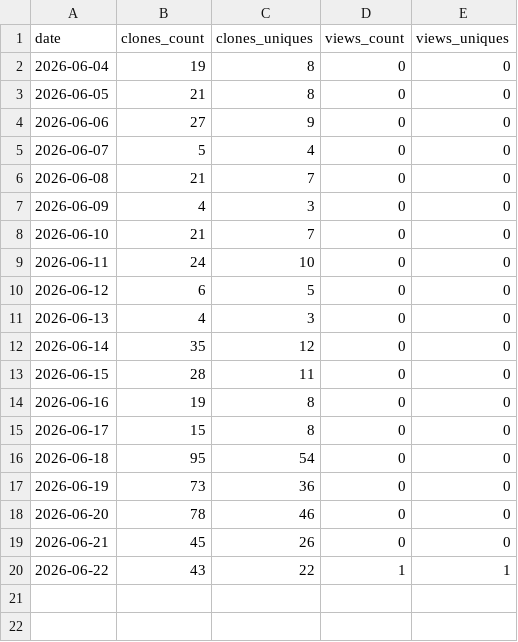
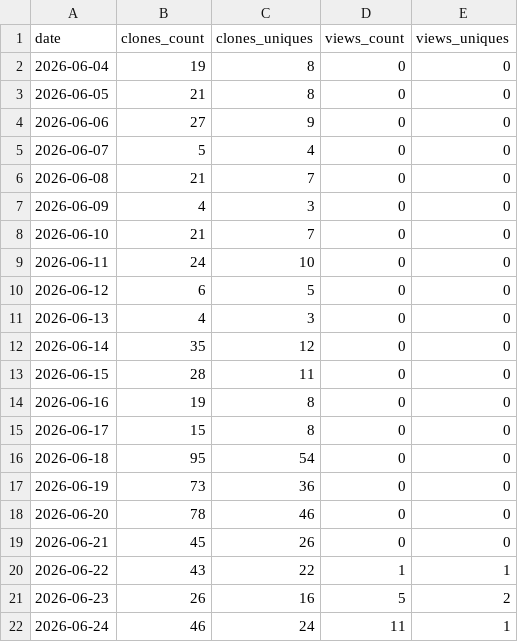
Before and after one commit to paraqualis/paraqualis-gxp, a CSV file: stats/traffic.csv, drawn as a sheet.

```diff
--- a/stats/traffic.csv
+++ b/stats/traffic.csv
@@ -20 +20,3 @@ date,clones_count,clones_uniques,views_count,views_uniques
 2026-06-22,43,22,1,1
+2026-06-23,26,16,5,2
+2026-06-24,46,24,11,1
```
